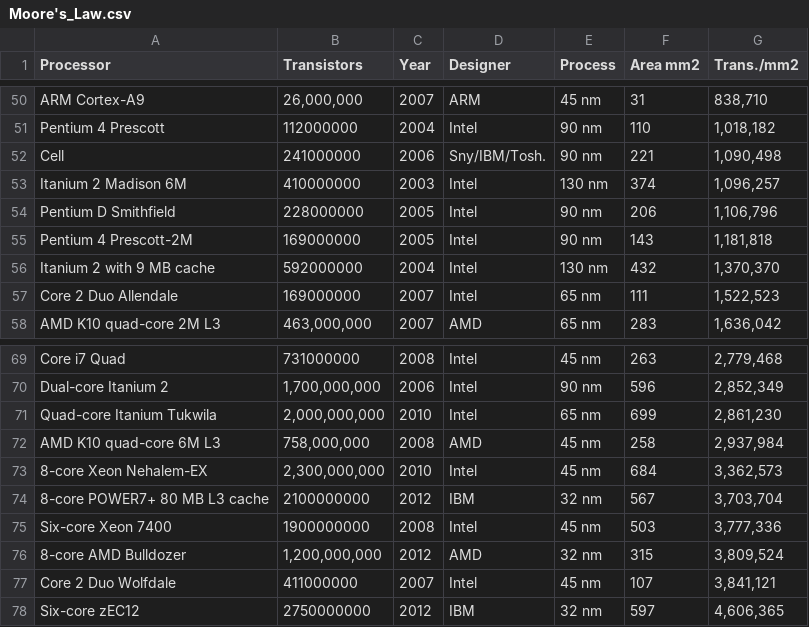
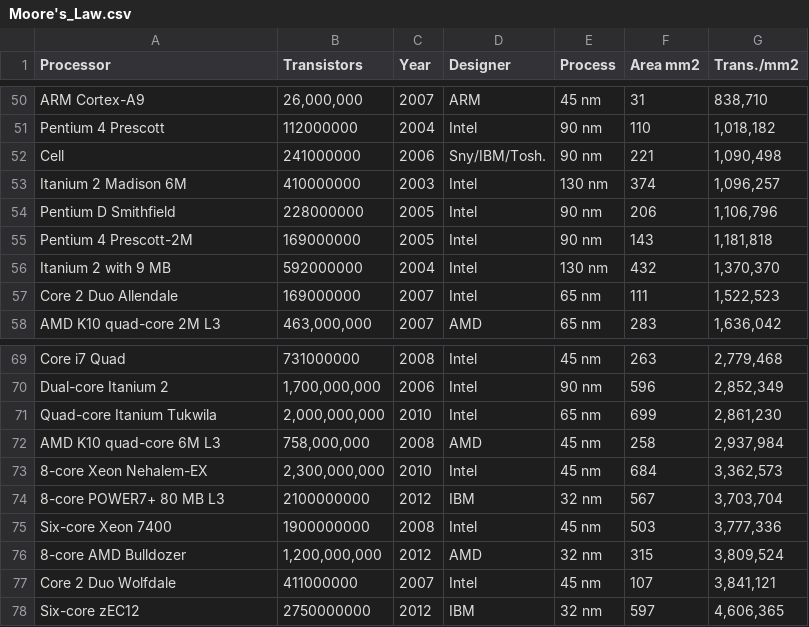
Before and after one commit to bwu62/moores-law, a CSV file: Moore's_Law.csv, drawn as a sheet; only a part is shown, gaps mark what is left out.

```diff
--- a/Moore's_Law.csv
+++ b/Moore's_Law.csv
@@ -55,3 +55,3 @@ Pentium D Smithfield,228000000,2005,Intel,90 nm,206,"1,106,796"
 Pentium 4 Prescott-2M,169000000,2005,Intel,90 nm,143,"1,181,818"
-Itanium 2 with 9 MB cache,592000000,2004,Intel,130 nm,432,"1,370,370"
+Itanium 2 with 9 MB,592000000,2004,Intel,130 nm,432,"1,370,370"
 Core 2 Duo Allendale,169000000,2007,Intel,65 nm,111,"1,522,523"
@@ -73,3 +73,3 @@ AMD K10 quad-core 6M L3,"758,000,000",2008,AMD,45 nm,258,"2,937,984"
 8-core Xeon Nehalem-EX,"2,300,000,000",2010,Intel,45 nm,684,"3,362,573"
-8-core POWER7+ 80 MB L3 cache,2100000000,2012,IBM,32 nm,567,"3,703,704"
+8-core POWER7+ 80 MB L3,2100000000,2012,IBM,32 nm,567,"3,703,704"
 Six-core Xeon 7400,1900000000,2008,Intel,45 nm,503,"3,777,336"
```
